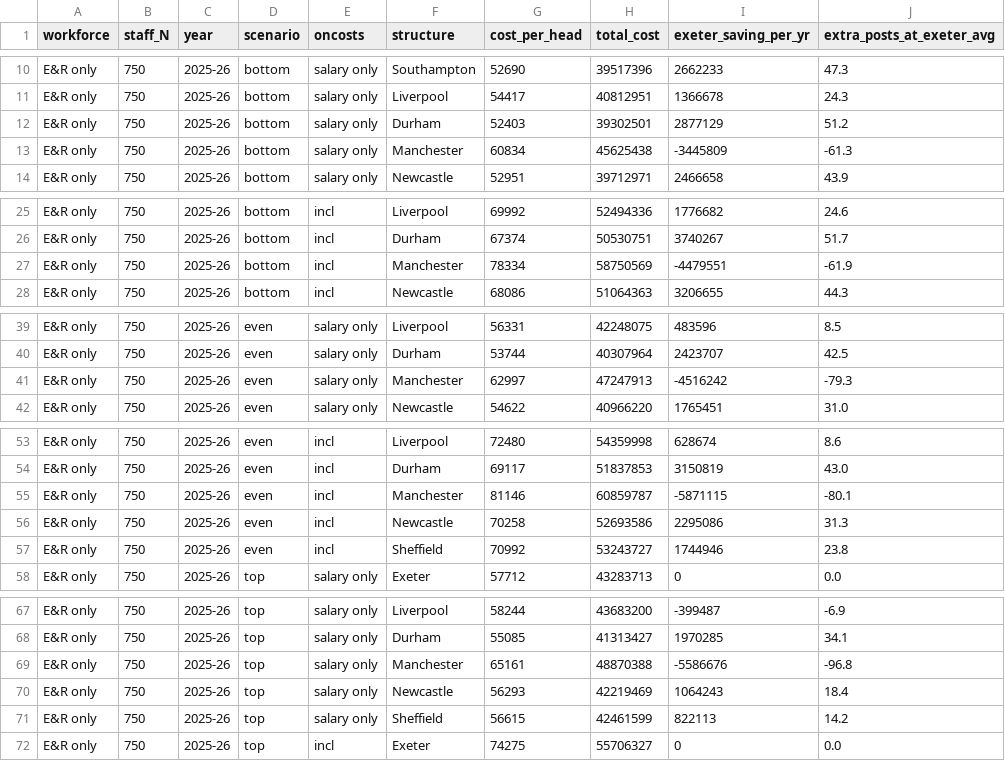
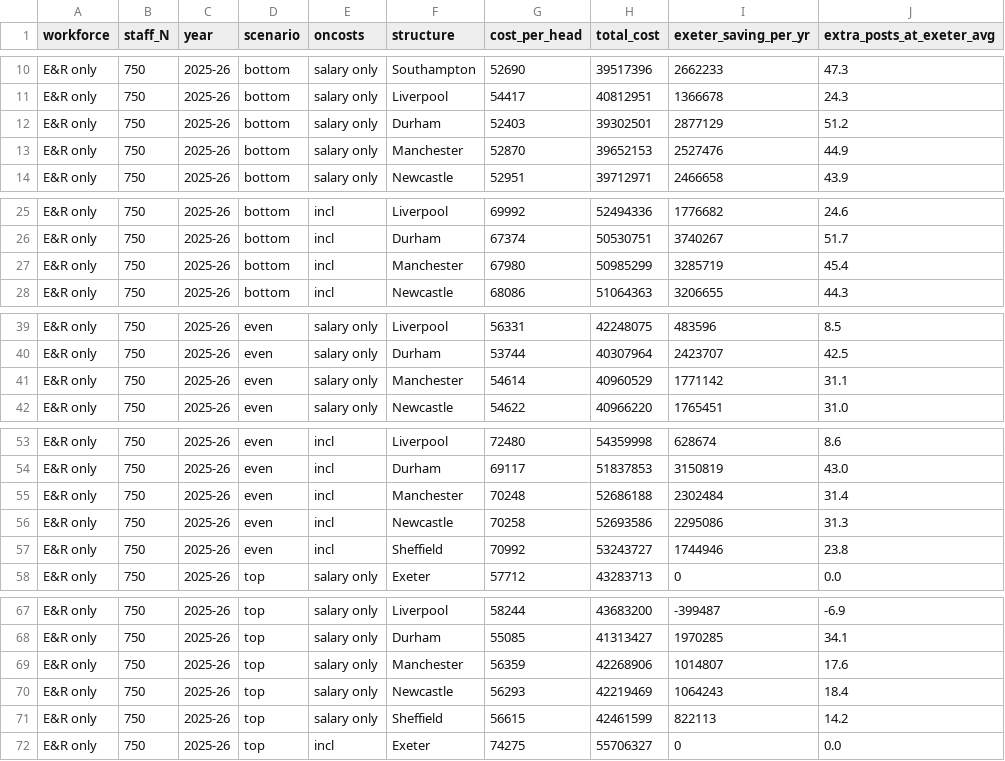
Before and after one commit to leifuss/exeter-staff-cuts, a CSV file: cost_model_results.csv, drawn as a sheet; only a part is shown, gaps mark what is left out; the diff covers the shown part only.

```diff
--- a/cost_model_results.csv
+++ b/cost_model_results.csv
@@ -12,3 +12,3 @@ E&R only,750,2025-26,bottom,salary only,Liverpool,54417,40812951,1366678,24.3
 E&R only,750,2025-26,bottom,salary only,Durham,52403,39302501,2877129,51.2
-E&R only,750,2025-26,bottom,salary only,Manchester,60834,45625438,-3445809,-61.3
+E&R only,750,2025-26,bottom,salary only,Manchester,52870,39652153,2527476,44.9
 E&R only,750,2025-26,bottom,salary only,Newcastle,52951,39712971,2466658,43.9
@@ -26,3 +26,3 @@ E&R only,750,2025-26,bottom,incl,Liverpool,69992,52494336,1776682,24.6
 E&R only,750,2025-26,bottom,incl,Durham,67374,50530751,3740267,51.7
-E&R only,750,2025-26,bottom,incl,Manchester,78334,58750569,-4479551,-61.9
+E&R only,750,2025-26,bottom,incl,Manchester,67980,50985299,3285719,45.4
 E&R only,750,2025-26,bottom,incl,Newcastle,68086,51064363,3206655,44.3
@@ -40,3 +40,3 @@ E&R only,750,2025-26,even,salary only,Liverpool,56331,42248075,483596,8.5
 E&R only,750,2025-26,even,salary only,Durham,53744,40307964,2423707,42.5
-E&R only,750,2025-26,even,salary only,Manchester,62997,47247913,-4516242,-79.3
+E&R only,750,2025-26,even,salary only,Manchester,54614,40960529,1771142,31.1
 E&R only,750,2025-26,even,salary only,Newcastle,54622,40966220,1765451,31.0
@@ -54,3 +54,3 @@ E&R only,750,2025-26,even,incl,Liverpool,72480,54359998,628674,8.6
 E&R only,750,2025-26,even,incl,Durham,69117,51837853,3150819,43.0
-E&R only,750,2025-26,even,incl,Manchester,81146,60859787,-5871115,-80.1
+E&R only,750,2025-26,even,incl,Manchester,70248,52686188,2302484,31.4
 E&R only,750,2025-26,even,incl,Newcastle,70258,52693586,2295086,31.3
@@ -68,3 +68,3 @@ E&R only,750,2025-26,top,salary only,Liverpool,58244,43683200,-399487,-6.9
 E&R only,750,2025-26,top,salary only,Durham,55085,41313427,1970285,34.1
-E&R only,750,2025-26,top,salary only,Manchester,65161,48870388,-5586676,-96.8
+E&R only,750,2025-26,top,salary only,Manchester,56359,42268906,1014807,17.6
 E&R only,750,2025-26,top,salary only,Newcastle,56293,42219469,1064243,18.4
```
Also changed, not shown: 76 edited cells elsewhere in this file, grades.csv, 8 other files.
